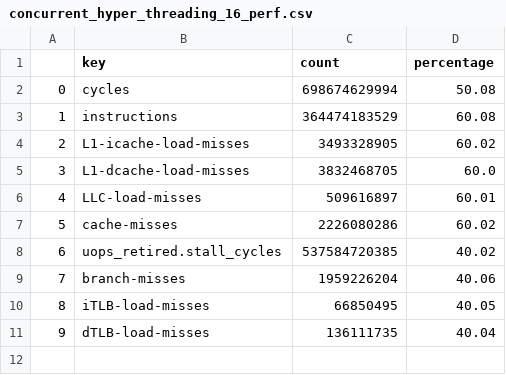
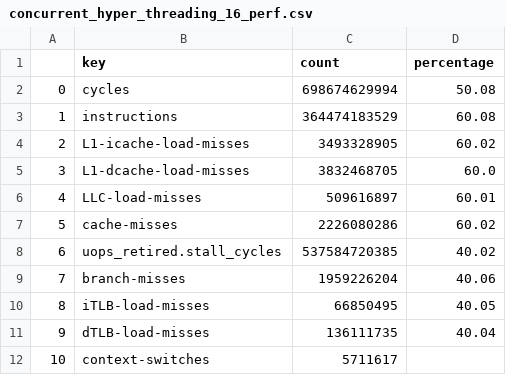
Before and after one commit to xXPinkmagicXx/csp, a CSV file: final_results/perf_2025-03-26_10-03-57_hyper/concurrent_hyper_threading_16_perf.csv, drawn as a sheet.

```diff
--- a/final_results/perf_2025-03-26_10-03-57_hyper/concurrent_hyper_threading_16_perf.csv
+++ b/final_results/perf_2025-03-26_10-03-57_hyper/concurrent_hyper_threading_16_perf.csv
@@ -11 +11,2 @@
 9,dTLB-load-misses,136111735,40.04
+10,context-switches,5711617,
```
Also changed, not shown: final_results/perf_2025-03-26_08-04-01_no_affinity/concurrent_16_perf.csv, final_results/perf_2025-03-26_08-04-01_no_affinity/concurrent_32_perf.csv, 57 other files.
